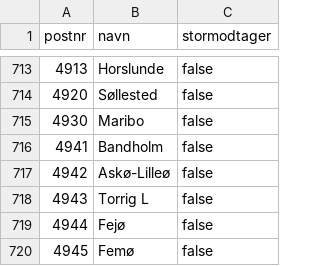
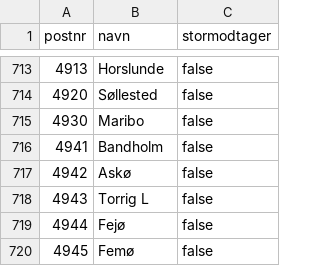
Before and after one commit to DanmarksAdresser/Dawa, a CSV file: data/postnumre.csv, drawn as a sheet; only a part is shown, gaps mark what is left out.

Commit message:
Askø

```diff
--- a/data/postnumre.csv
+++ b/data/postnumre.csv
@@ -716,3 +716,3 @@ postnr;navn;stormodtager
 4941;Bandholm;false
-4942;Askø-Lilleø;false
+4942;Askø;false
 4943;Torrig L;false
```
